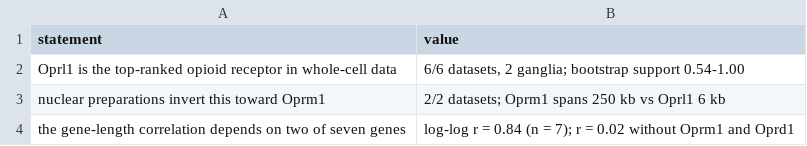
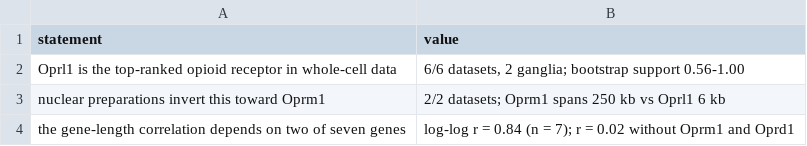
Before and after one commit to AlexanderJais/Oprl1-Peripheral-Atlas, a CSV file: results/synthesis_summary.csv, drawn as a sheet.

```diff
--- a/results/synthesis_summary.csv
+++ b/results/synthesis_summary.csv
@@ -1,3 +1,3 @@
 statement,value
-Oprl1 is the top-ranked opioid receptor in whole-cell data,"6/6 datasets, 2 ganglia; bootstrap support 0.54-1.00"
+Oprl1 is the top-ranked opioid receptor in whole-cell data,"6/6 datasets, 2 ganglia; bootstrap support 0.56-1.00"
 nuclear preparations invert this toward Oprm1,2/2 datasets; Oprm1 spans 250 kb vs Oprl1 6 kb
```
Also changed, not shown: results/geniculate_rank_support.csv, results/nodose_rank_support.csv, 16 other files.
